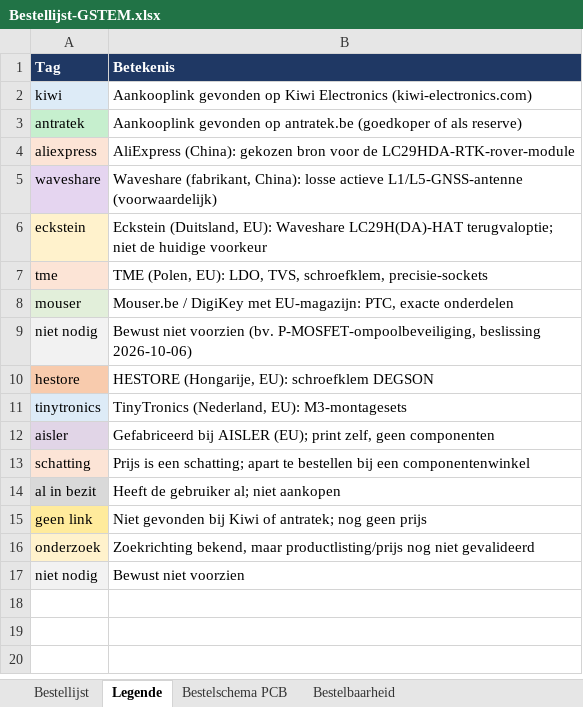
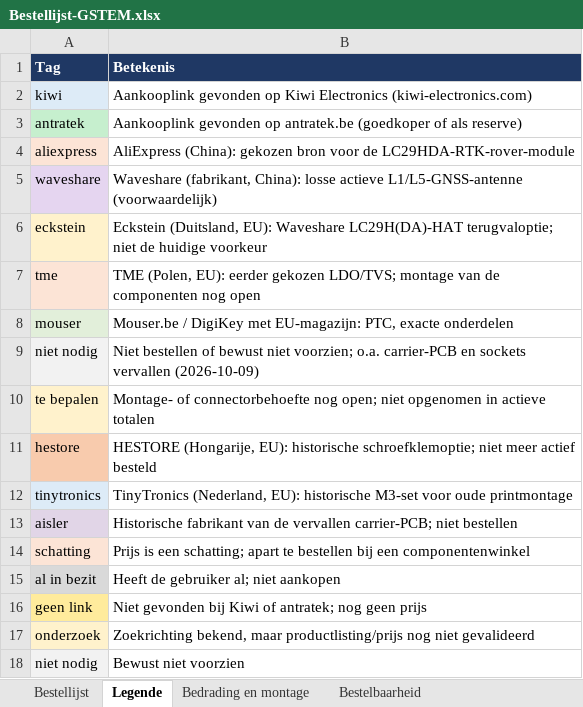
Before and after one commit to NandSch/GSTEM-project, an Excel workbook: documenten/beheer/Bestellijst-GSTEM.xlsx, sheet Legende, drawn as a sheet; values as stored, in another font and other column widths than the file's, no borders; addresses are those after the commit; the diff names each change by its address in the sheet, - before the commit and + after, or states it on an @@ line.

Commit message:
Design verandering. Pcb -> niet

```diff
--- a/documenten/beheer/Bestellijst-GSTEM.xlsx (sheet Legende)
+++ b/documenten/beheer/Bestellijst-GSTEM.xlsx (sheet Legende)
-sheet tab: Bestelschema PCB
+sheet tab: Bedrading en montage
-B7 (Betekenis): …(Polen, EU): LDO, TVS, schroefklem, precisie-sockets
+B7 (Betekenis): …(Polen, EU): eerder gekozen LDO/TVS; montage van de componenten nog open
-B9 (Betekenis): Bewust niet voorzien (bv. P-MOSFET-ompoolbeveiliging, beslissing 2026-10-06)
+B9 (Betekenis): Niet bestellen of bewust niet voorzien; o.a. carrier-PCB en sockets vervallen (2026-10-09)
+row 10: te bepalen | Montage- of connectorbehoefte nog open; niet opgenomen in actieve totalen
-B11 (Betekenis): …(Hongarije, EU): schroefklem DEGSON
+B11 (Betekenis): …(Hongarije, EU): historische schroefklemoptie; niet meer actief besteld
-B12 (Betekenis): …(Nederland, EU): M3-montagesets
+B12 (Betekenis): …(Nederland, EU): historische M3-set voor oude printmontage
-B13 (Betekenis): Gefabriceerd bij AISLER (EU); print zelf, geen componenten
+B13 (Betekenis): Historische fabrikant van de vervallen carrier-PCB; niet bestellen
```
Also changed, not shown: sheet Bestellijst, sheet Bedrading en montage, sheet Bestelbaarheid, documenten/beheer/Planning-GSTEM.xlsx, 31 other files.
